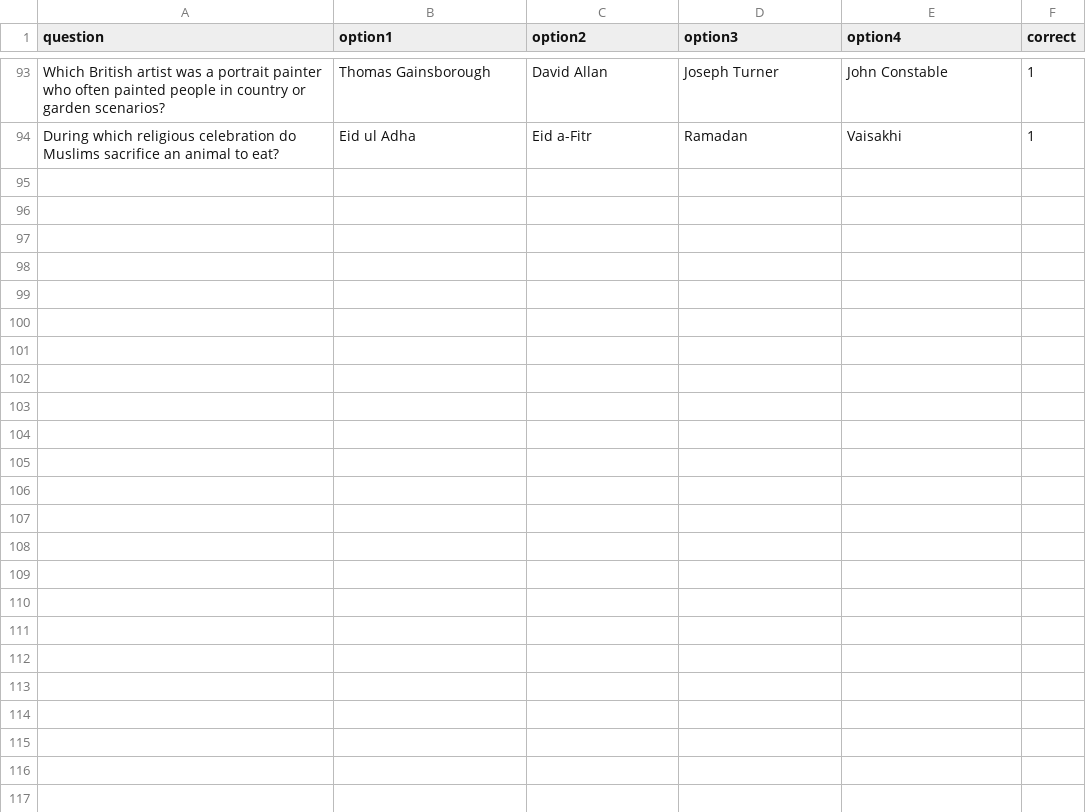
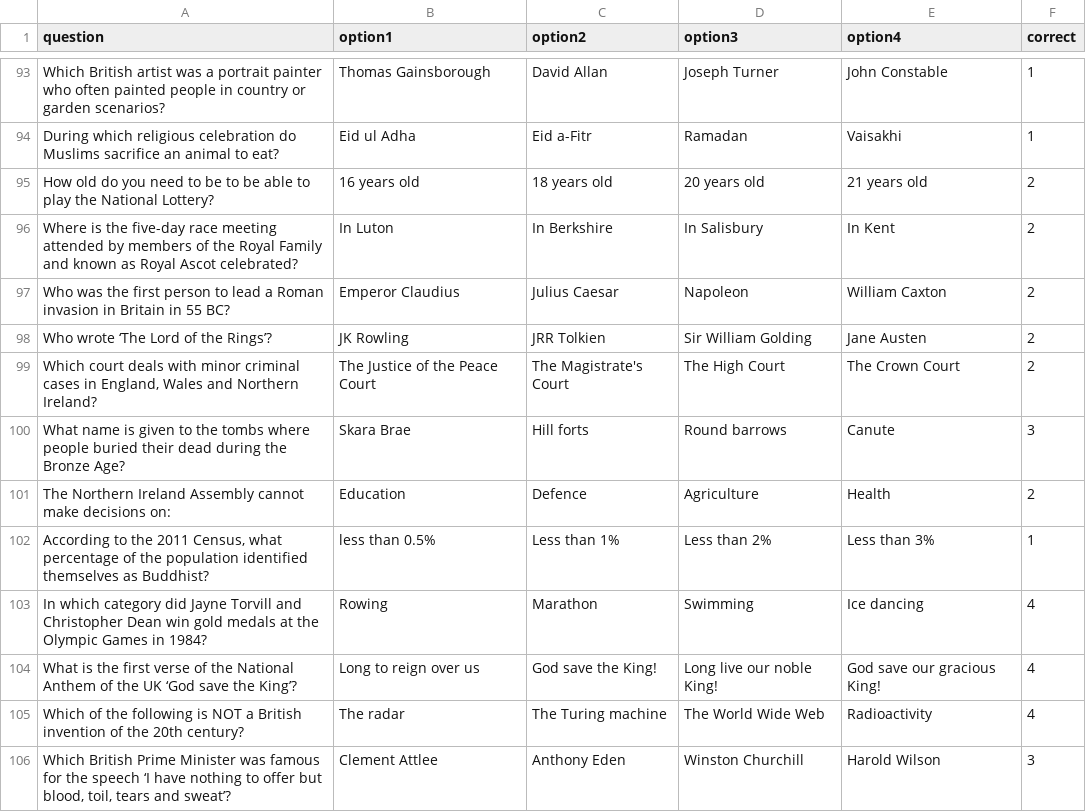
Before and after one commit to kmu2000/Life-in-the-UK-quiz, a CSV file: questions.csv, drawn as a sheet; only a part is shown, gaps mark what is left out; the diff covers the shown part only.

Commit message:
Add files via upload

```diff
--- a/questions.csv
+++ b/questions.csv
@@ -94 +94,13 @@ Which British artist was a portrait painter who often painted people in country
 During which religious celebration do Muslims sacrifice an animal to eat?,Eid ul Adha,Eid a-Fitr,Ramadan,Vaisakhi,1
+How old do you need to be to be able to play the National Lottery?,16 years old,18 years old,20 years old,21 years old,2
+Where is the five-day race meeting attended by members of the Royal Family and known as Royal Ascot celebrated?,In Luton,In Berkshire,In Salisbury,In Kent,2
+Who was the first person to lead a Roman invasion in Britain in 55 BC?,Emperor Claudius,Julius Caesar,Napoleon,William Caxton,2
+Who wrote ‘The Lord of the Rings’?,JK Rowling,JRR Tolkien,Sir William Golding,Jane Austen,2
+"Which court deals with minor criminal cases in England, Wales and Northern Ireland?",The Justice of the Peace Court,The Magistrate's Court,The High Court,The Crown Court,2
+What name is given to the tombs where people buried their dead during the Bronze Age?,Skara Brae,Hill forts,Round barrows,Canute,3
+The Northern Ireland Assembly cannot make decisions on:,Education,Defence,Agriculture,Health,2
+"According to the 2011 Census, what percentage of the population identified themselves as Buddhist?",less than 0.5%,Less than 1%,Less than 2%,Less than 3%,1
+In which category did Jayne Torvill and Christopher Dean win gold medals at the Olympic Games in 1984?,Rowing,Marathon,Swimming,Ice dancing,4
+What is the first verse of the National Anthem of the UK ‘God save the King’?,Long to reign over us,God save the King!,Long live our noble King!,God save our gracious King!,4
+Which of the following is NOT a British invention of the 20th century?,The radar,The Turing machine,The World Wide Web,Radioactivity,4
+"Which British Prime Minister was famous for the speech ‘I have nothing to offer but blood, toil, tears and sweat’?",Clement Attlee,Anthony Eden,Winston Churchill,Harold Wilson,3
```
Also changed, not shown: 12 added rows elsewhere in this file.
